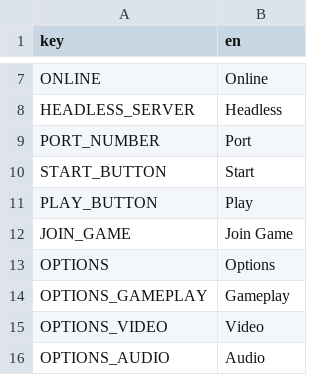
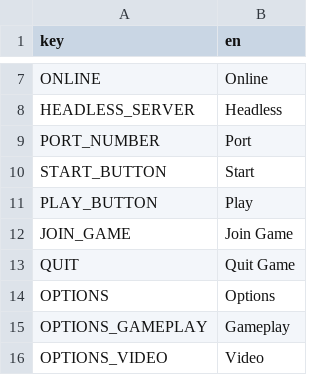
Before and after one commit to The64thGamer/Pneumagination-Old-Ver, a CSV file: Translations/translations.csv, drawn as a sheet; only a part is shown, gaps mark what is left out; the shorter side is filled out with more unchanged rows.

```diff
--- a/Translations/translations.csv
+++ b/Translations/translations.csv
@@ -12,2 +12,3 @@ PLAY_BUTTON,Play
 JOIN_GAME,Join Game
+QUIT,Quit Game
 OPTIONS,Options
```
Also changed, not shown: 3 other files.
